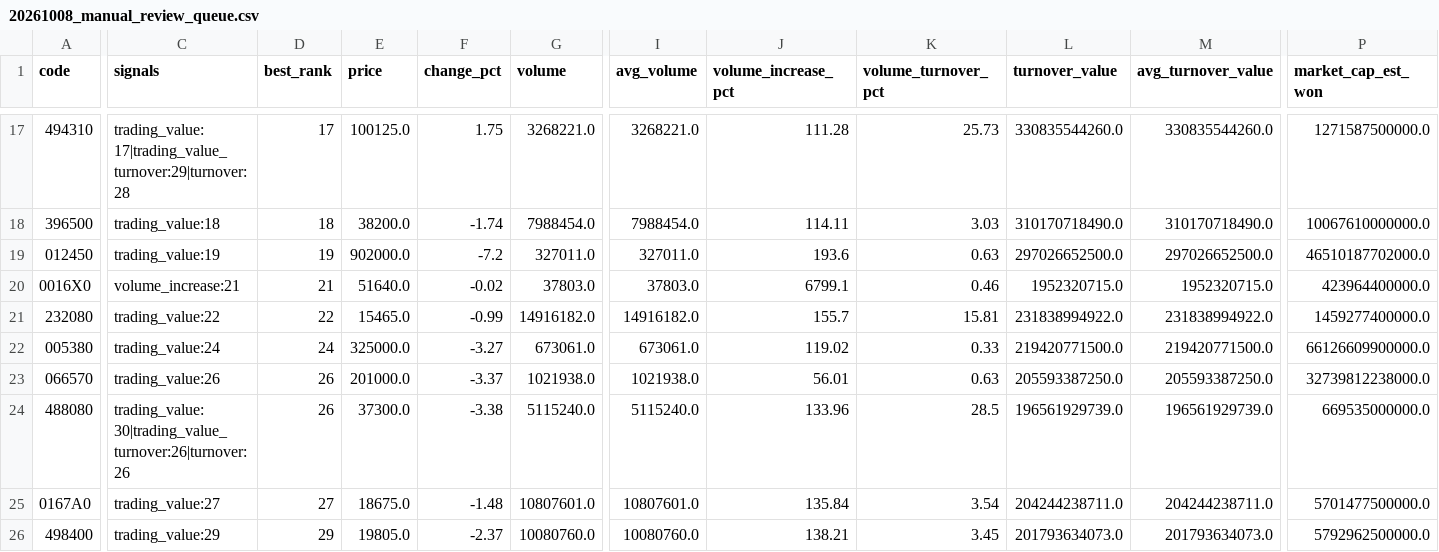
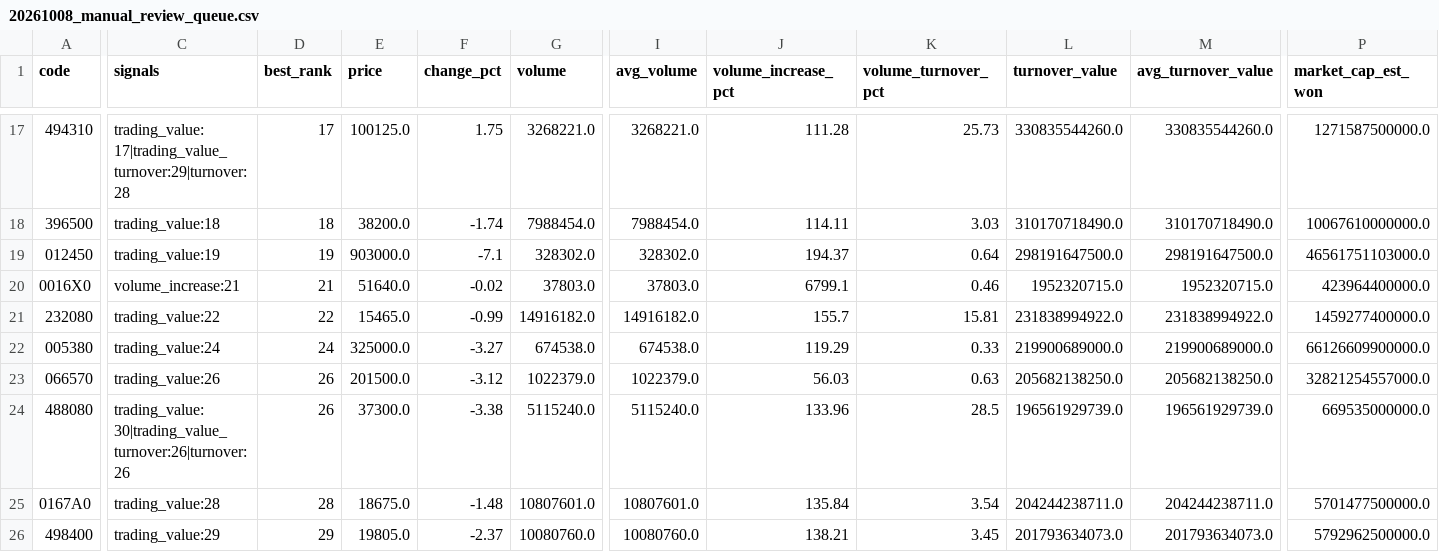
Before and after one commit to jaehyogi-bot/trytolearn1, a CSV file: data/20261008_manual_review_queue.csv, drawn as a sheet; only a part is shown, gaps mark what is left out; the diff covers the shown part only; the diff names each change by its address in the sheet, - before the commit and + after, or states it on an @@ line.

```diff
--- a/data/20261008_manual_review_queue.csv
+++ b/data/20261008_manual_review_queue.csv
-E19 (price): 902000.0
+E19 (price): 903000.0
-F19 (change_pct): -7.2
+F19 (change_pct): -7.1
-G19 (volume): 327011.0
+G19 (volume): 328302.0
-I19 (avg_volume): 327011.0
+I19 (avg_volume): 328302.0
-J19 (volume_increase_pct): 193.6
+J19 (volume_increase_pct): 194.37
-K19 (volume_turnover_pct): 0.63
+K19 (volume_turnover_pct): 0.64
-L19 (turnover_value): 297026652500.0
+L19 (turnover_value): 298191647500.0
-M19 (avg_turnover_value): 297026652500.0
+M19 (avg_turnover_value): 298191647500.0
-P19 (market_cap_est_won): 46510187702000.0
+P19 (market_cap_est_won): 46561751103000.0
-G22 (volume): 673061.0
+G22 (volume): 674538.0
-I22 (avg_volume): 673061.0
+I22 (avg_volume): 674538.0
-J22 (volume_increase_pct): 119.02
+J22 (volume_increase_pct): 119.29
-L22 (turnover_value): 219420771500.0
+L22 (turnover_value): 219900689000.0
-M22 (avg_turnover_value): 219420771500.0
+M22 (avg_turnover_value): 219900689000.0
-E23 (price): 201000.0
+E23 (price): 201500.0
-F23 (change_pct): -3.37
+F23 (change_pct): -3.12
-G23 (volume): 1021938.0
+G23 (volume): 1022379.0
-I23 (avg_volume): 1021938.0
+I23 (avg_volume): 1022379.0
-J23 (volume_increase_pct): 56.01
+J23 (volume_increase_pct): 56.03
-L23 (turnover_value): 205593387250.0
+L23 (turnover_value): 205682138250.0
-M23 (avg_turnover_value): 205593387250.0
+M23 (avg_turnover_value): 205682138250.0
-P23 (market_cap_est_won): 32739812238000.0
+P23 (market_cap_est_won): 32821254557000.0
-C25 (signals): trading_value:27
+C25 (signals): trading_value:28
-D25 (best_rank): 27
+D25 (best_rank): 28
```
Also changed, not shown: 32 edited cells elsewhere in this file, data/20261008_manual.csv, 6 other files.
